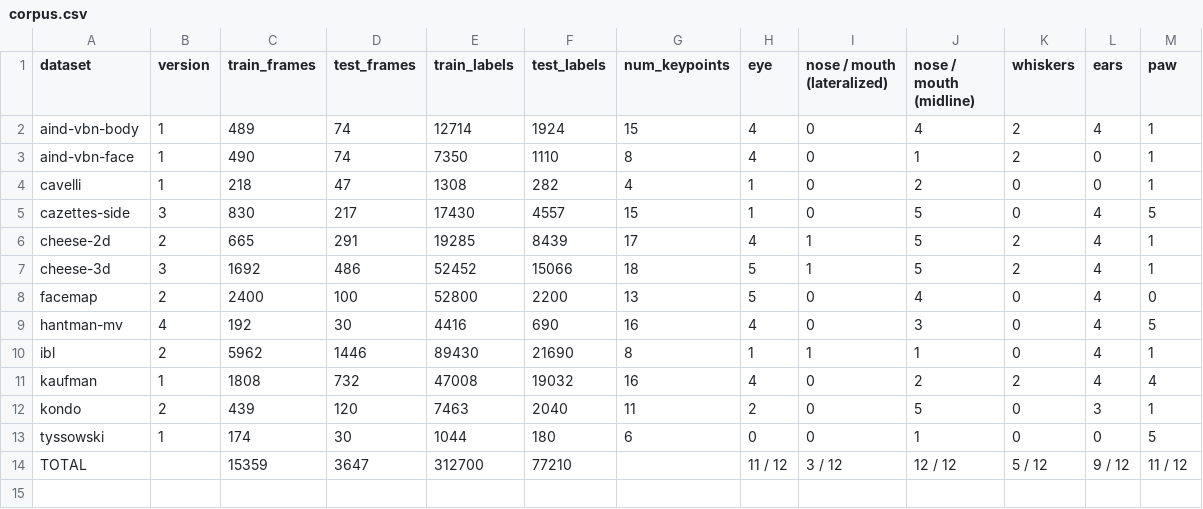
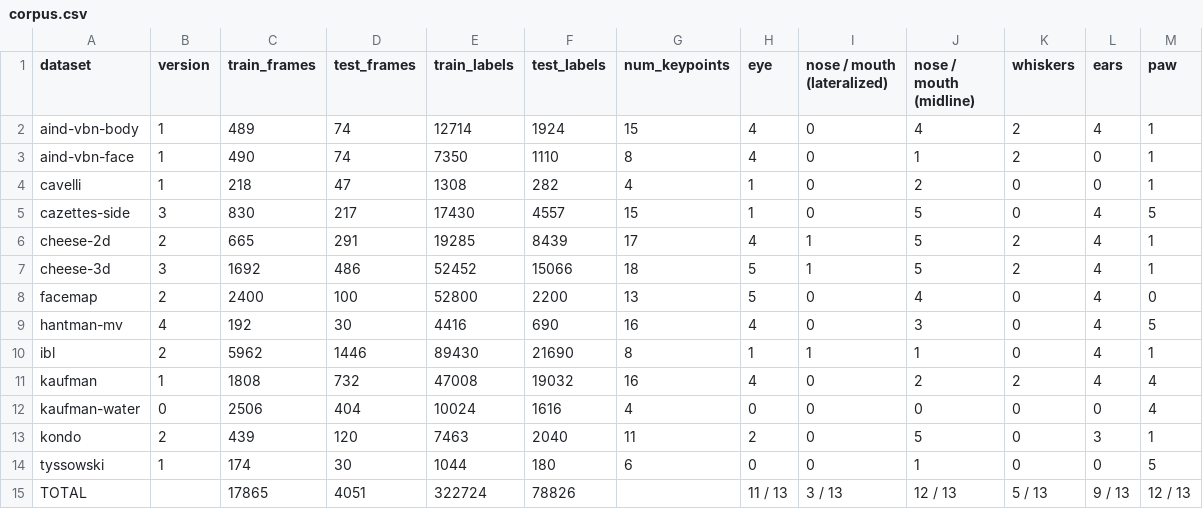
Before and after one commit to LennyAharon/mouse-pose, a CSV file: assets/corpus.csv, drawn as a sheet.

Commit message:
kaufman-water: add dataset (#25)

```diff
--- a/assets/corpus.csv
+++ b/assets/corpus.csv
@@ -11,4 +11,5 @@ ibl,2,5962,1446,89430,21690,8,1,1,1,0,4,1
 kaufman,1,1808,732,47008,19032,16,4,0,2,2,4,4
+kaufman-water,0,2506,404,10024,1616,4,0,0,0,0,0,4
 kondo,2,439,120,7463,2040,11,2,0,5,0,3,1
 tyssowski,1,174,30,1044,180,6,0,0,1,0,0,5
-TOTAL,,15359,3647,312700,77210,,11 / 12,3 / 12,12 / 12,5 / 12,9 / 12,11 / 12
+TOTAL,,17865,4051,322724,78826,,11 / 13,3 / 13,12 / 13,5 / 13,9 / 13,12 / 13
```
Also changed, not shown: 8 other files.
